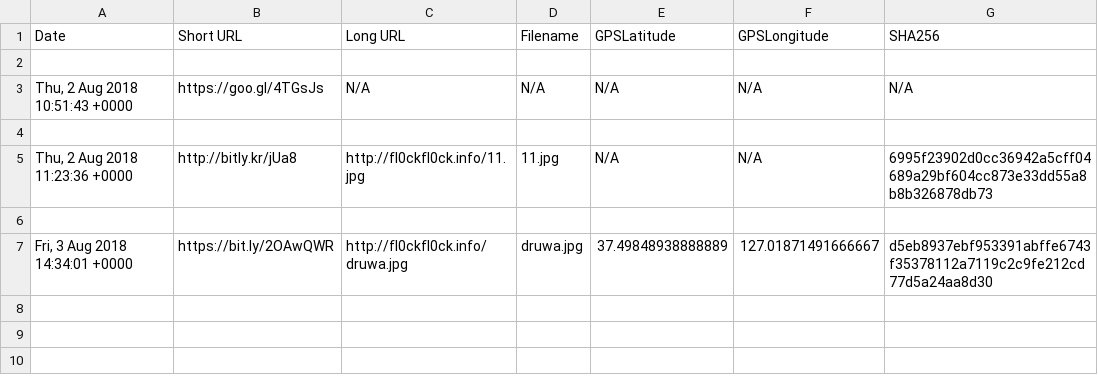
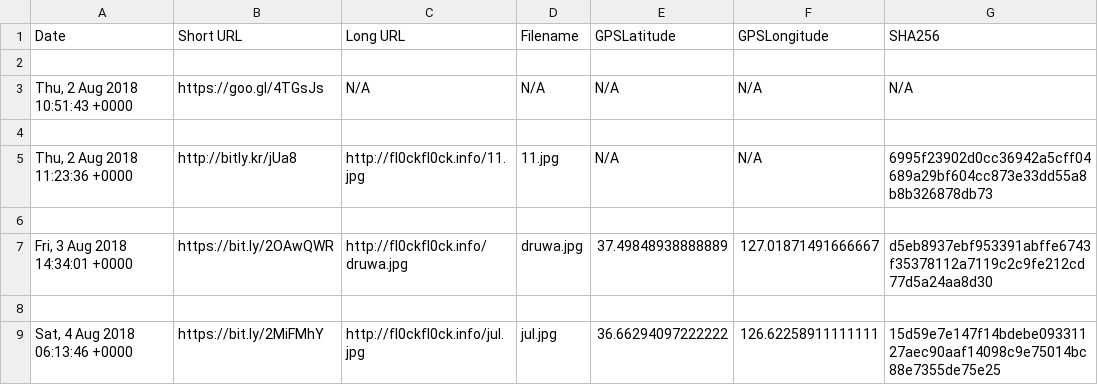
Before and after one commit to dukup11ch1/gmail_parse, a CSV file: result/2018_08_04/result.csv, drawn as a sheet.

Commit message:
modify result

```diff
--- a/result/2018_08_04/result.csv
+++ b/result/2018_08_04/result.csv
@@ -7 +7,3 @@ Date,Short URL,Long URL,Filename,GPSLatitude,GPSLongitude,SHA256
 "Fri, 3 Aug 2018 14:34:01 +0000",https://bit.ly/2OAwQWR,http://fl0ckfl0ck.info/druwa.jpg,druwa.jpg,37.49848938888889,127.01871491666667,d5eb8937ebf953391abffe6743f35378112a7119c2c9fe212cd77d5a24aa8d30
+
+"Sat, 4 Aug 2018 06:13:46 +0000",https://bit.ly/2MiFMhY,http://fl0ckfl0ck.info/jul.jpg,jul.jpg,36.66294097222222,126.62258911111111,15d59e7e147f14bdebe09331127aec90aaf14098c9e75014bc88e7355de75e25
```
Also changed, not shown: 3 other files.
